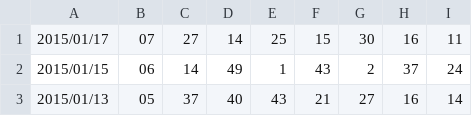
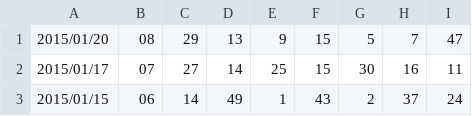
Before and after one commit to younthu/msm, a CSV file: MarkSixHistoryFrom2004.csv, drawn as a sheet; only a part is shown; the shorter side is filled out with more unchanged rows; the diff names each change by its address in the sheet, - before the commit and + after, or states it on an @@ line.

Commit message:
Update MarkSixHistoryFrom2004.csv

```diff
--- a/MarkSixHistoryFrom2004.csv
+++ b/MarkSixHistoryFrom2004.csv
+row 1: 2015/01/20 | 08 | 29 | 13 | 9 | 15 | 5 | 7 | 47
```
